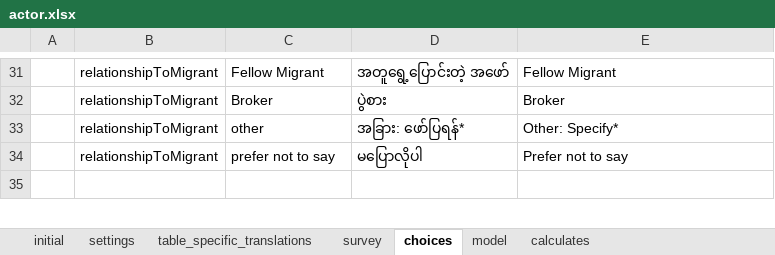
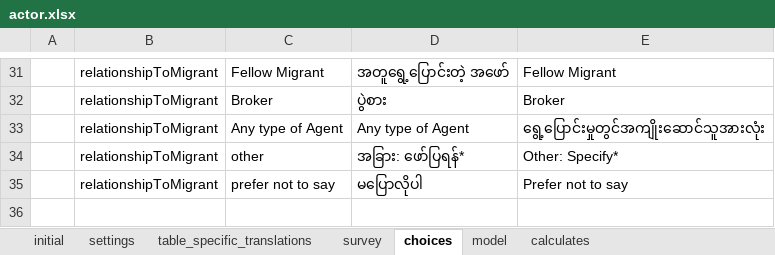
Before and after one commit to feature-creature/egocentric-labour-migration, an Excel workbook: tables/actor/forms/actor/actor.xlsx, sheet choices, drawn as a sheet; only a part is shown, gaps mark what is left out; values as stored, in another font and other column widths than the file's, no borders; the diff names each change by its address in the sheet, - before the commit and + after, or states it on an @@ line.

```diff
--- a/tables/actor/forms/actor/actor.xlsx (sheet choices)
+++ b/tables/actor/forms/actor/actor.xlsx (sheet choices)
+row 33:  | relationshipToMigrant | Any type of Agent | Any type of Agent | ရွေ့ပြောင်းမှုတွင်အကျိုးဆောင်သူအားလုံး
```
Also changed, not shown: sheet table_specific_translations, 1 other file.
